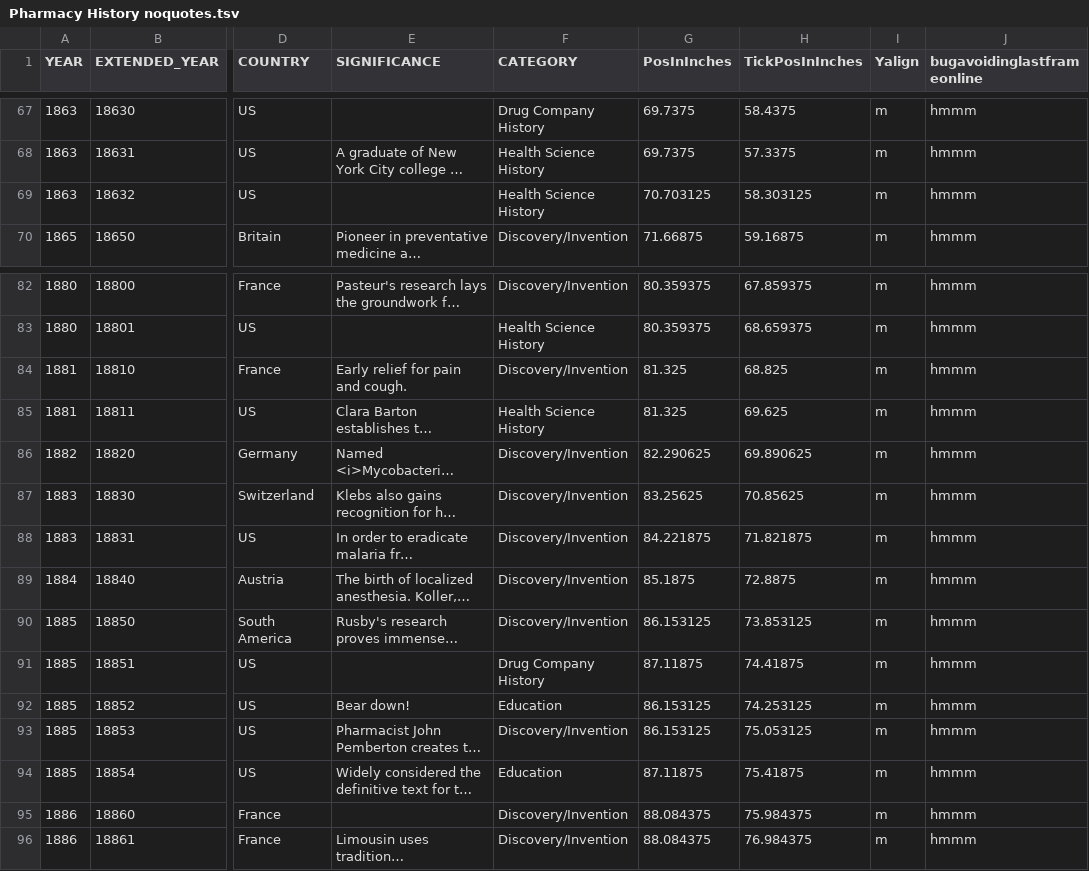
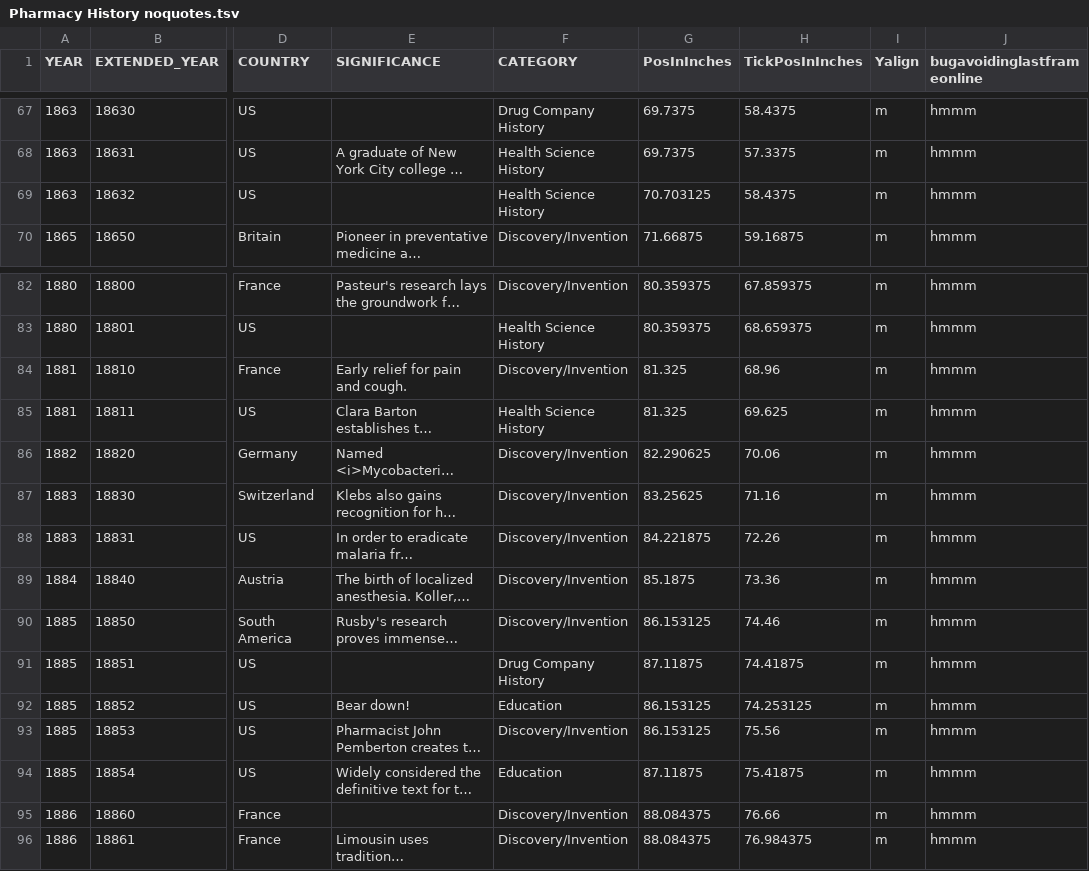
Before and after one commit to mrdale1958/sliding-display-app, a TSV file: public/Pharmacy History noquotes.tsv, drawn as a sheet; only a part is shown, gaps mark what is left out; long unchanged cells end in …; the diff names each change by its address in the sheet, - before the commit and + after, or states it on an @@ line.

Commit message:
tweaks to 1863 and the 1880s

```diff
--- a/public/Pharmacy History noquotes.tsv
+++ b/public/Pharmacy History noquotes.tsv
-H69 (TickPosInInches): 58.303125
+H69 (TickPosInInches): 58.4375
-H84 (TickPosInInches): 68.825
+H84 (TickPosInInches): 68.96
-H86 (TickPosInInches): 69.890625
+H86 (TickPosInInches): 70.06
-H87 (TickPosInInches): 70.85625
+H87 (TickPosInInches): 71.16
-H88 (TickPosInInches): 71.821875
+H88 (TickPosInInches): 72.26
-H89 (TickPosInInches): 72.8875
+H89 (TickPosInInches): 73.36
-H90 (TickPosInInches): 73.853125
+H90 (TickPosInInches): 74.46
-H93 (TickPosInInches): 75.053125
+H93 (TickPosInInches): 75.56
-H95 (TickPosInInches): 75.984375
+H95 (TickPosInInches): 76.66
```
